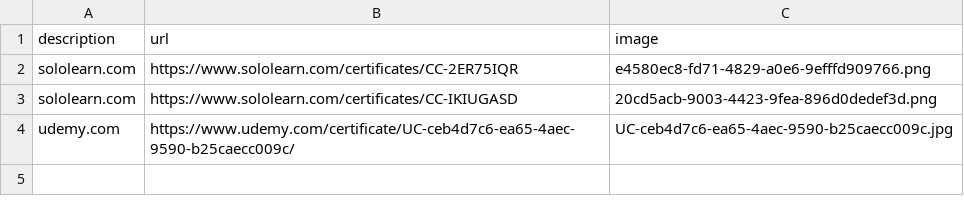
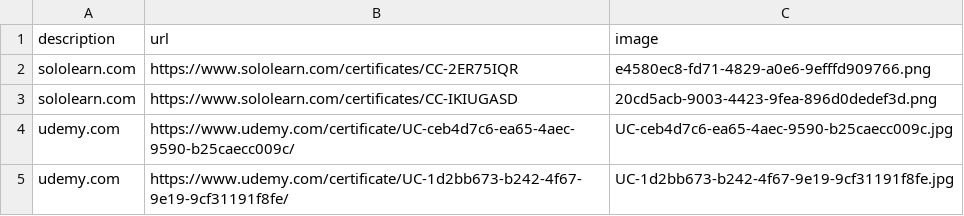
Before and after one commit to Max-creates/portfolio_web_app, a CSV file: certificates.csv, drawn as a sheet.

```diff
--- a/certificates.csv
+++ b/certificates.csv
@@ -4 +4,2 @@ sololearn.com;https://www.sololearn.com/certificates/CC-IKIUGASD;20cd5acb-9003-4
 udemy.com;https://www.udemy.com/certificate/UC-ceb4d7c6-ea65-4aec-9590-b25caecc009c/;UC-ceb4d7c6-ea65-4aec-9590-b25caecc009c.jpg
+udemy.com;https://www.udemy.com/certificate/UC-1d2bb673-b242-4f67-9e19-9cf31191f8fe/;UC-1d2bb673-b242-4f67-9e19-9cf31191f8fe.jpg
```
Also changed, not shown: data.csv, 1 other file.
